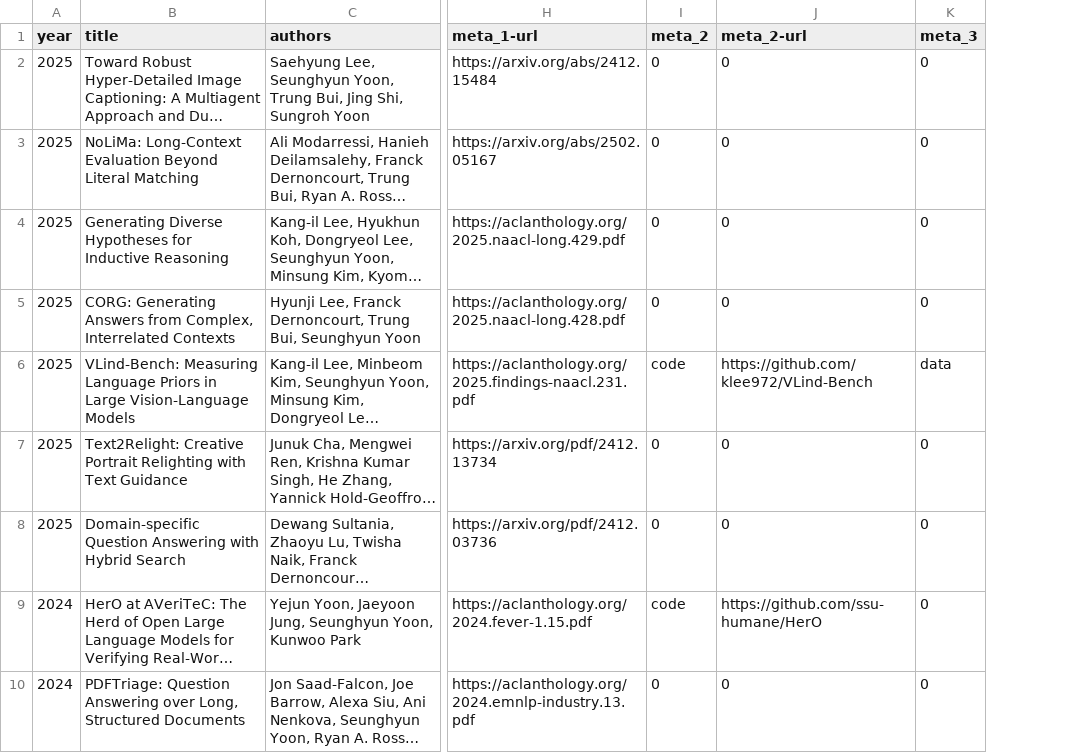
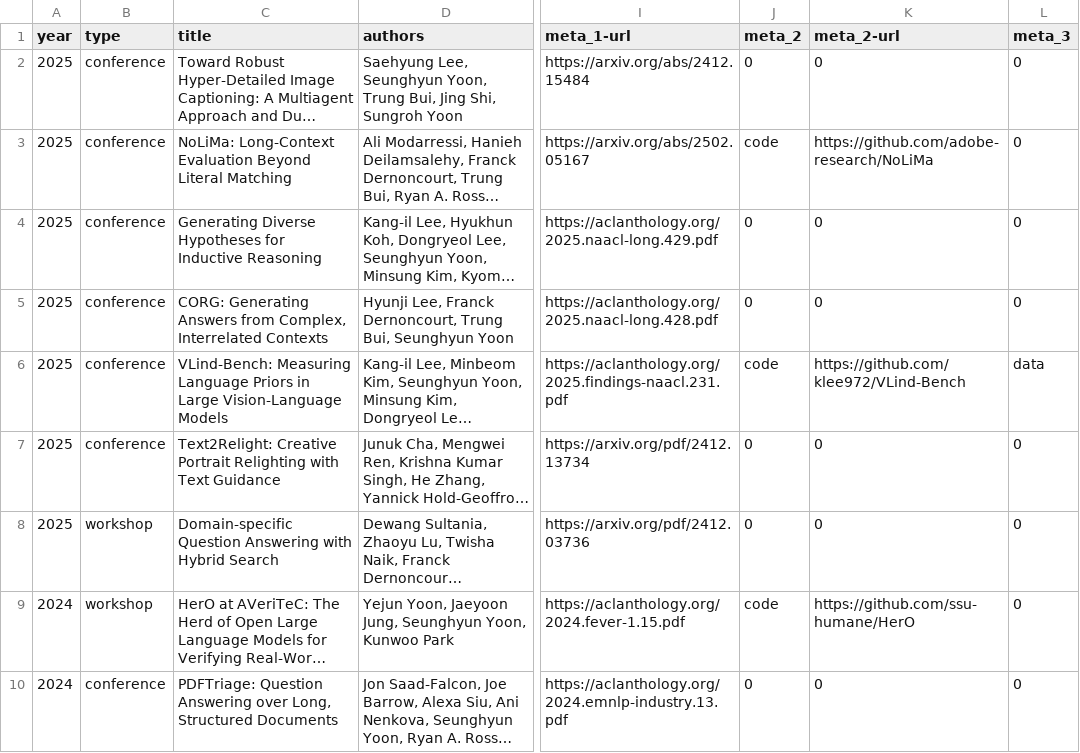
Before and after one commit to david-yoon/david-yoon.github.io, a CSV file: resource/data_papers.csv, drawn as a sheet; only a part is shown, gaps mark what is left out; long unchanged cells end in …; addresses are those after the commit; the diff names each change by its address in the sheet, - before the commit and + after, or states it on an @@ line.

```diff
--- a/resource/data_papers.csv
+++ b/resource/data_papers.csv
+column B (type), rows 2-10: conference | conference | conference | conference | conference | conference | workshop | workshop | conference
-J3 (meta_2): 0
+J3 (meta_2): code
-K3 (meta_2-url): 0
+K3 (meta_2-url): https://github.com/adobe-research/NoLiMa
```
Also changed, not shown: 3 other files.
